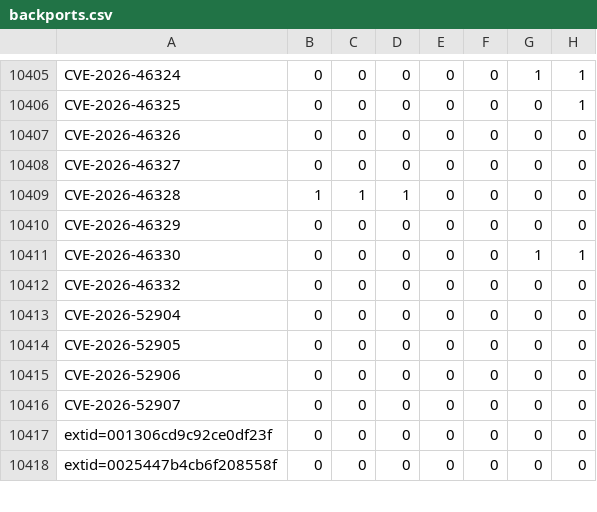
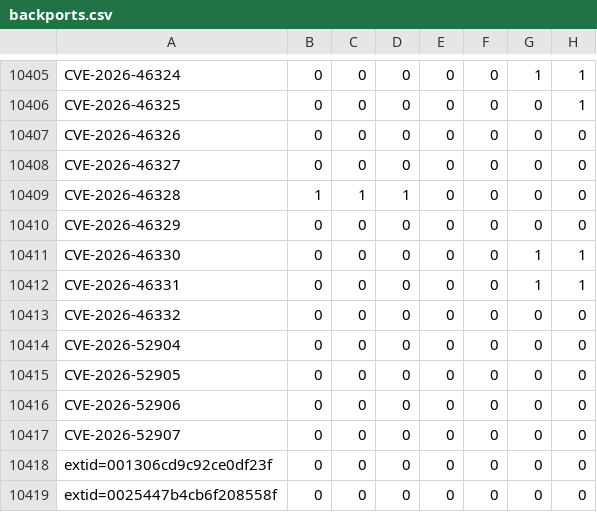
Before and after one commit to sirdarckcat/linux-queries, a CSV file: backports.csv, drawn as a sheet; only a part is shown, gaps mark what is left out; the diff names each change by its address in the sheet, - before the commit and + after, or states it on an @@ line.

```diff
--- a/backports.csv
+++ b/backports.csv
+row 10412: CVE-2026-46331 | 0 | 0 | 0 | 0 | 0 | 1 | 1
```
